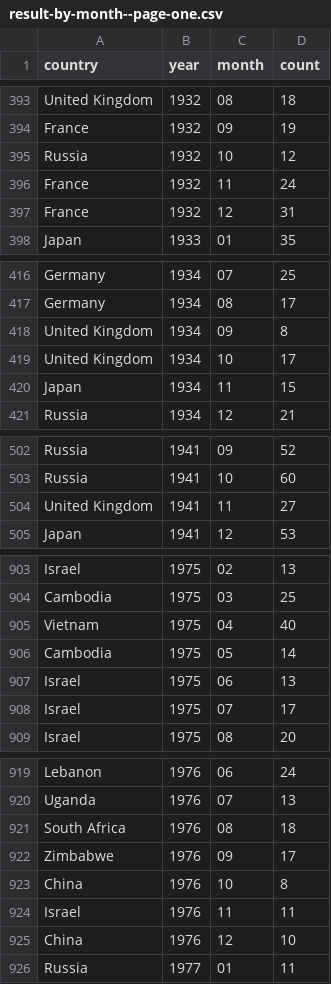
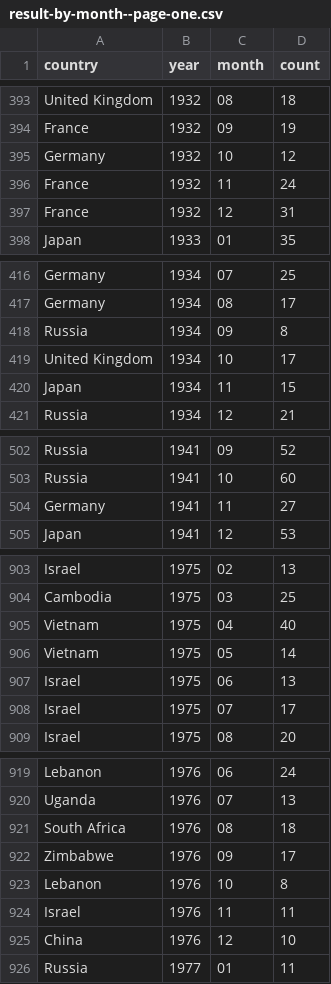
Before and after one commit to the-pudding/nyt-map, a CSV file: src/assets/data/result-by-month--page-one.csv, drawn as a sheet; only a part is shown, gaps mark what is left out; the diff covers the shown part only.

```diff
--- a/src/assets/data/result-by-month--page-one.csv
+++ b/src/assets/data/result-by-month--page-one.csv
@@ -394,3 +394,3 @@ United Kingdom,1932,08,18
 France,1932,09,19
-Russia,1932,10,12
+Germany,1932,10,12
 France,1932,11,24
@@ -417,3 +417,3 @@ Germany,1934,07,25
 Germany,1934,08,17
-United Kingdom,1934,09,8
+Russia,1934,09,8
 United Kingdom,1934,10,17
@@ -503,3 +503,3 @@ Russia,1941,09,52
 Russia,1941,10,60
-United Kingdom,1941,11,27
+Germany,1941,11,27
 Japan,1941,12,53
@@ -905,3 +905,3 @@ Cambodia,1975,03,25
 Vietnam,1975,04,40
-Cambodia,1975,05,14
+Vietnam,1975,05,14
 Israel,1975,06,13
@@ -922,3 +922,3 @@ South Africa,1976,08,18
 Zimbabwe,1976,09,17
-China,1976,10,8
+Lebanon,1976,10,8
 Israel,1976,11,11
```
Also changed, not shown: 17 edited cells elsewhere in this file, 8 other files.
